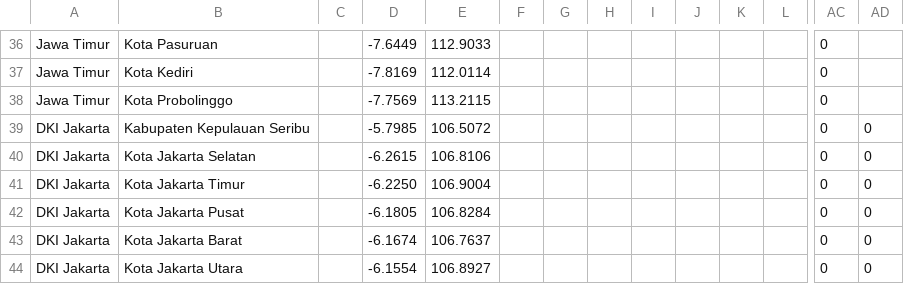
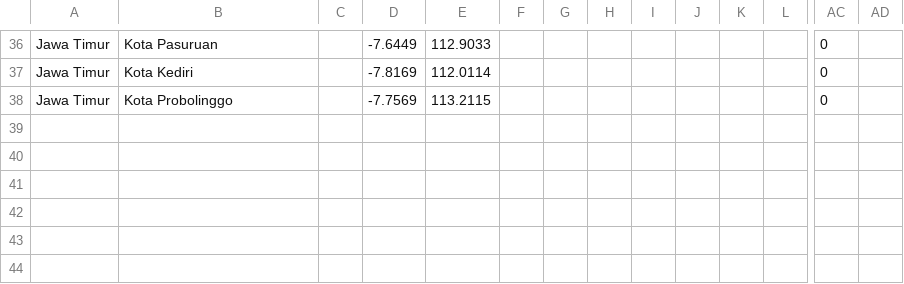
Before and after one commit to yogamuris/covid_indo_data, a CSV file: jatim.csv, drawn as a sheet; only a part is shown, gaps mark what is left out; rows hold the shown columns only; the diff names each change by its address in the sheet, - before the commit and + after, or states it on an @@ line.

```diff
--- a/jatim.csv
+++ b/jatim.csv
-row 39: DKI Jakarta | Kabupaten Kepulauan Seribu |  | -5.7985 | 106.5072 |  |  |  |  |  |  |  | 0 | 0
-row 40: DKI Jakarta | Kota Jakarta Selatan |  | -6.2615 | 106.8106 |  |  |  |  |  |  |  | 0 | 0
-row 41: DKI Jakarta | Kota Jakarta Timur |  | -6.2250 | 106.9004 |  |  |  |  |  |  |  | 0 | 0
-row 42: DKI Jakarta | Kota Jakarta Pusat |  | -6.1805 | 106.8284 |  |  |  |  |  |  |  | 0 | 0
-row 43: DKI Jakarta | Kota Jakarta Barat |  | -6.1674 | 106.7637 |  |  |  |  |  |  |  | 0 | 0
-row 44: DKI Jakarta | Kota Jakarta Utara |  | -6.1554 | 106.8927 |  |  |  |  |  |  |  | 0 | 0
```
Also changed, not shown: 1 other file.
